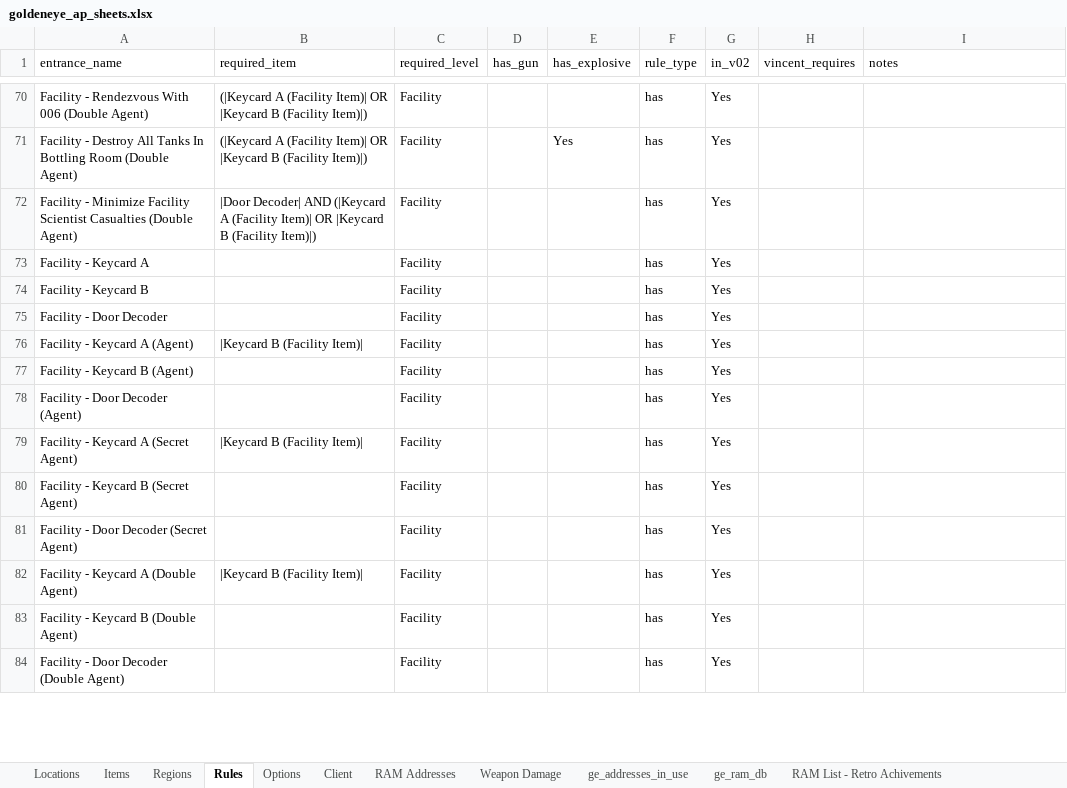
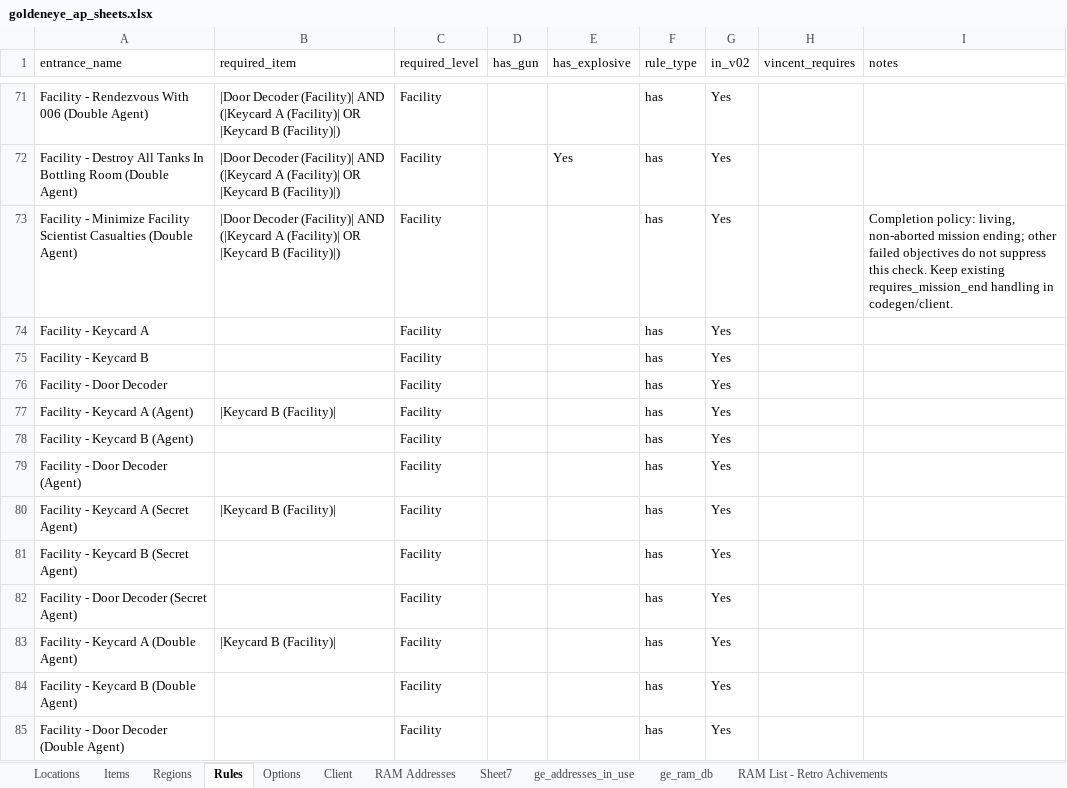
Before and after one commit to NotFamilyJules/goldeneye_ap, an Excel workbook: docs/goldeneye_ap_sheets.xlsx, sheet Rules, drawn as a sheet; only a part is shown, gaps mark what is left out; values as stored, in another font and other column widths than the file's, no cell formats; charts and pictures not drawn; addresses are those after the commit; the diff covers the shown part only; the diff names each change by its address in the sheet, - before the commit and + after, or states it on an @@ line.

```diff
--- a/docs/goldeneye_ap_sheets.xlsx (sheet Rules)
+++ b/docs/goldeneye_ap_sheets.xlsx (sheet Rules)
-sheet tab: Weapon Damage
+sheet tab: Sheet7
-B71:B72 (required_item): (|Keycard A (Facility Item)| OR |Keycard B (Facility Item)|)
+B71:B72 (required_item): |Door Decoder (Facility)| AND (|Keycard A (Facility)| OR |Keycard B (Facility)|)
-B73 (required_item): |Door Decoder| AND (|Keycard A (Facility Item)| OR |Keycard B (Facility Item)|)
+B73 (required_item): |Door Decoder (Facility)| AND (|Keycard A (Facility)| OR |Keycard B (Facility)|)
-I73 (notes): (empty)
+I73 (notes): Completion policy: living, non-aborted mission ending; other failed objectives do not suppress this check. Keep existing requires_mission_end handling in codegen/client.
-B77 (required_item): |Keycard B (Facility Item)|
+B77 (required_item): |Keycard B (Facility)|
-B80 (required_item): |Keycard B (Facility Item)|
+B80 (required_item): |Keycard B (Facility)|
-B83 (required_item): |Keycard B (Facility Item)|
+B83 (required_item): |Keycard B (Facility)|
```
Also changed, not shown: 241 added rows, 3 removed rows and 473 edited cells elsewhere in this sheet, sheet Locations, sheet Items, sheet Options, sheet Regions, cell formats, 14 other files.
